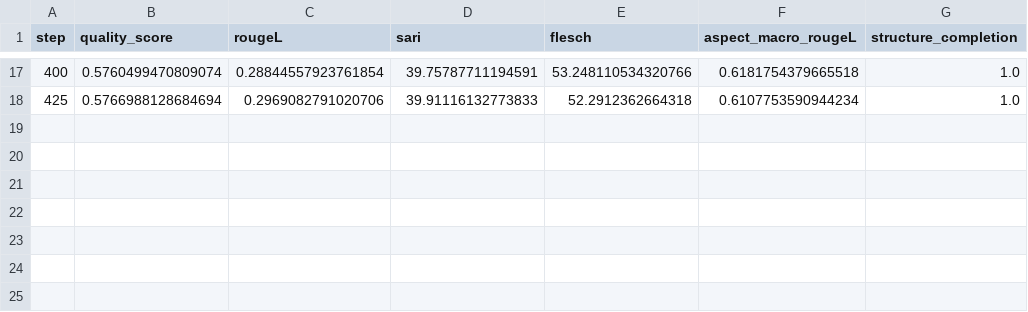
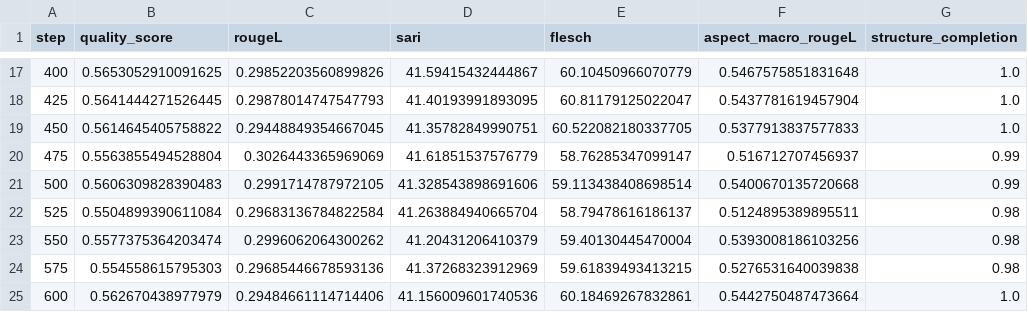
Before and after one commit to ZcePing404/news_simplification_assistant, a CSV file: results/opt-2_7b/opt2_7b_phase2_quality_log.csv, drawn as a sheet; only a part is shown, gaps mark what is left out; the diff covers the shown part only.

```diff
--- a/results/opt-2_7b/opt2_7b_phase2_quality_log.csv
+++ b/results/opt-2_7b/opt2_7b_phase2_quality_log.csv
@@ -17,2 +17,9 @@ step,quality_score,rougeL,sari,flesch,aspect_macro_rougeL,structure_completion
-400,0.5760499470809074,0.28844557923761854,39.75787711194591,53.248110534320766,0.6181754379665518,1.0
-425,0.5766988128684694,0.2969082791020706,39.91116132773833,52.2912362664318,0.6107753590944234,1.0
+400,0.5653052910091625,0.29852203560899826,41.59415432444867,60.10450966070779,0.5467575851831648,1.0
+425,0.5641444271526445,0.29878014747547793,41.40193991893095,60.81179125022047,0.5437781619457904,1.0
+450,0.5614645405758822,0.29448849354667045,41.35782849990751,60.522082180337705,0.5377913837577833,1.0
+475,0.5563855494528804,0.3026443365969069,41.61851537576779,58.76285347099147,0.516712707456937,0.99
+500,0.5606309828390483,0.2991714787972105,41.328543898691606,59.113438408698514,0.5400670135720668,0.99
+525,0.5504899390611084,0.29683136784822584,41.263884940665704,58.79478616186137,0.5124895389895511,0.98
+550,0.5577375364203474,0.2996062064300262,41.20431206410379,59.40130445470004,0.5393008186103256,0.98
+575,0.554558615795303,0.29685446678593136,41.37268323912969,59.61839493413215,0.5276531640039838,0.98
+600,0.562670438977979,0.29484661114714406,41.156009601740536,60.18469267832861,0.5442750487473664,1.0
```
Also changed, not shown: 89 edited cells elsewhere in this file, results/opt-2_7b/opt2_7b_evaluation_summary.csv, results/opt-2_7b/opt2_7b_phase1_quality_log.csv, 10 other files.
